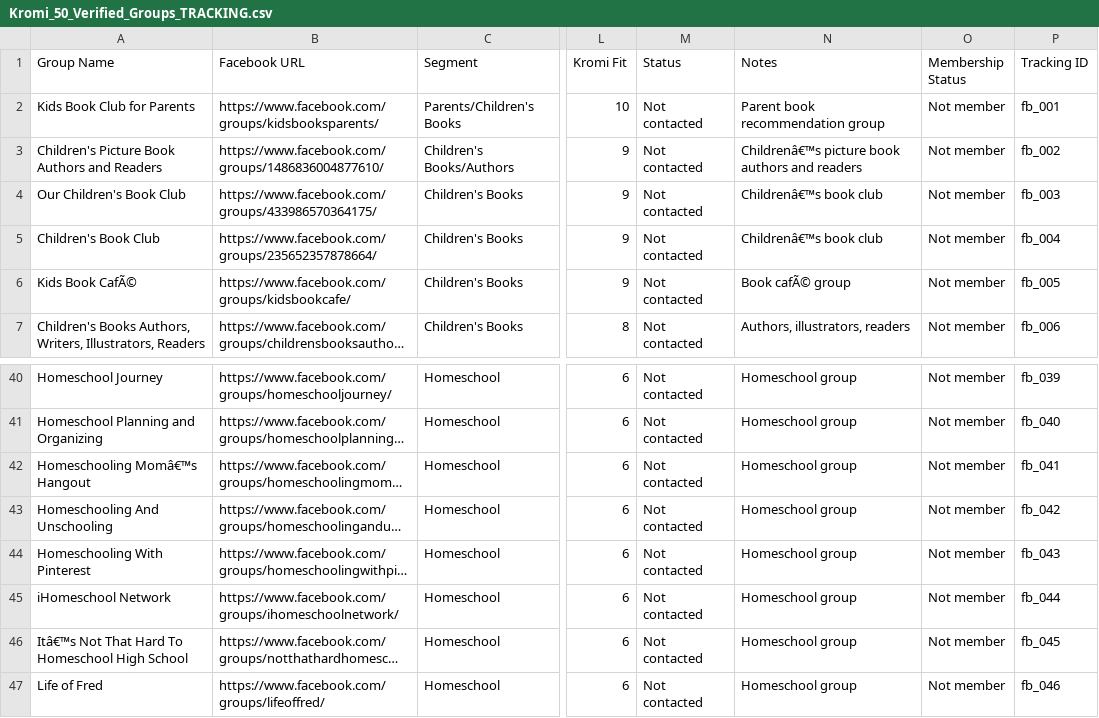
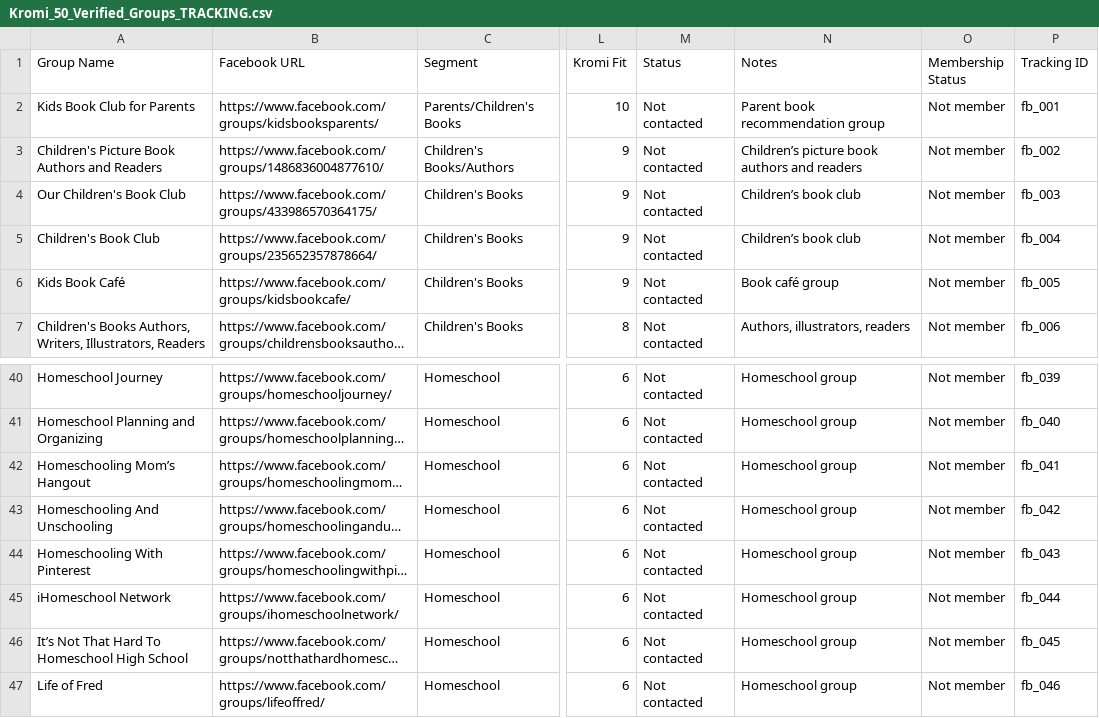
Before and after one commit to garleanu22/kromi-universe, a CSV file: marketing/facebook-groups/Kromi_50_Verified_Groups_TRACKING.csv, drawn as a sheet; only a part is shown, gaps mark what is left out; long unchanged cells end in …; the diff names each change by its address in the sheet, - before the commit and + after, or states it on an @@ line.

Commit message:
Fix encoding in generated tracking CSV

```diff
--- a/marketing/facebook-groups/Kromi_50_Verified_Groups_TRACKING.csv
+++ b/marketing/facebook-groups/Kromi_50_Verified_Groups_TRACKING.csv
-N3 (Notes): Childrenâ€™s picture book authors and readers
+N3 (Notes): Children’s picture book authors and readers
-N4:N5 (Notes): Childrenâ€™s book club
+N4:N5 (Notes): Children’s book club
-A6 (Group Name): Kids Book CafÃ©
+A6 (Group Name): Kids Book Café
-N6 (Notes): Book cafÃ© group
+N6 (Notes): Book café group
-A42 (Group Name): Homeschooling Momâ€™s Hangout
+A42 (Group Name): Homeschooling Mom’s Hangout
-A46 (Group Name): Itâ€™s Not That Hard To Homeschool High School
+A46 (Group Name): It’s Not That Hard To Homeschool High School
```
